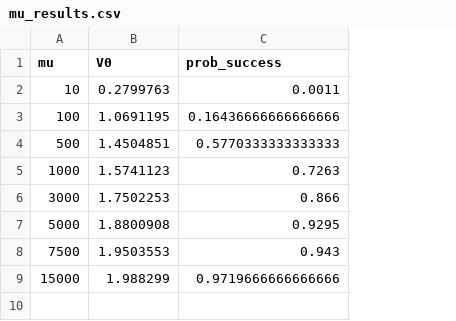
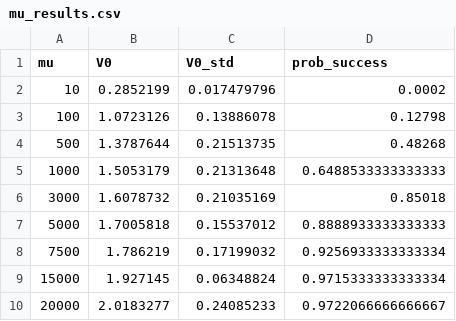
Before and after one commit to phandara/Neural-Network-Approximation, a CSV file: models/BS/mu_results.csv, drawn as a sheet; addresses are those after the commit; the diff names each change by its address in the sheet, - before the commit and + after, or states it on an @@ line.

Commit message:
Switch to full-path model with V0 from pooled LSTM, adjusted beta

```diff
--- a/models/BS/mu_results.csv
+++ b/models/BS/mu_results.csv
+column C (V0_std), rows 2-9: 0.017479796 | 0.13886078 | 0.21513735 | 0.21313648 | 0.21035169 | 0.15537012 | 0.17199032 | 0.06348824
-B2 (V0): 0.2799763
+B2 (V0): 0.2852199
-D2 (prob_success): 0.0011
+D2 (prob_success): 0.0002
-B3 (V0): 1.0691195
+B3 (V0): 1.0723126
-D3 (prob_success): 0.16436666666666666
+D3 (prob_success): 0.12798
-B4 (V0): 1.4504851
+B4 (V0): 1.3787644
-D4 (prob_success): 0.5770333333333333
+D4 (prob_success): 0.48268
-B5 (V0): 1.5741123
+B5 (V0): 1.5053179
-D5 (prob_success): 0.7263
+D5 (prob_success): 0.6488533333333333
-B6 (V0): 1.7502253
+B6 (V0): 1.6078732
-D6 (prob_success): 0.866
+D6 (prob_success): 0.85018
-B7 (V0): 1.8800908
+B7 (V0): 1.7005818
-D7 (prob_success): 0.9295
+D7 (prob_success): 0.8888933333333333
-B8 (V0): 1.9503553
+B8 (V0): 1.786219
-D8 (prob_success): 0.943
+D8 (prob_success): 0.9256933333333334
-B9 (V0): 1.988299
+B9 (V0): 1.927145
-D9 (prob_success): 0.9719666666666666
+D9 (prob_success): 0.9715333333333334
+row 10: 20000 | 2.0183277 | 0.24085233 | 0.9722066666666667
```
Also changed, not shown: 29 other files.
